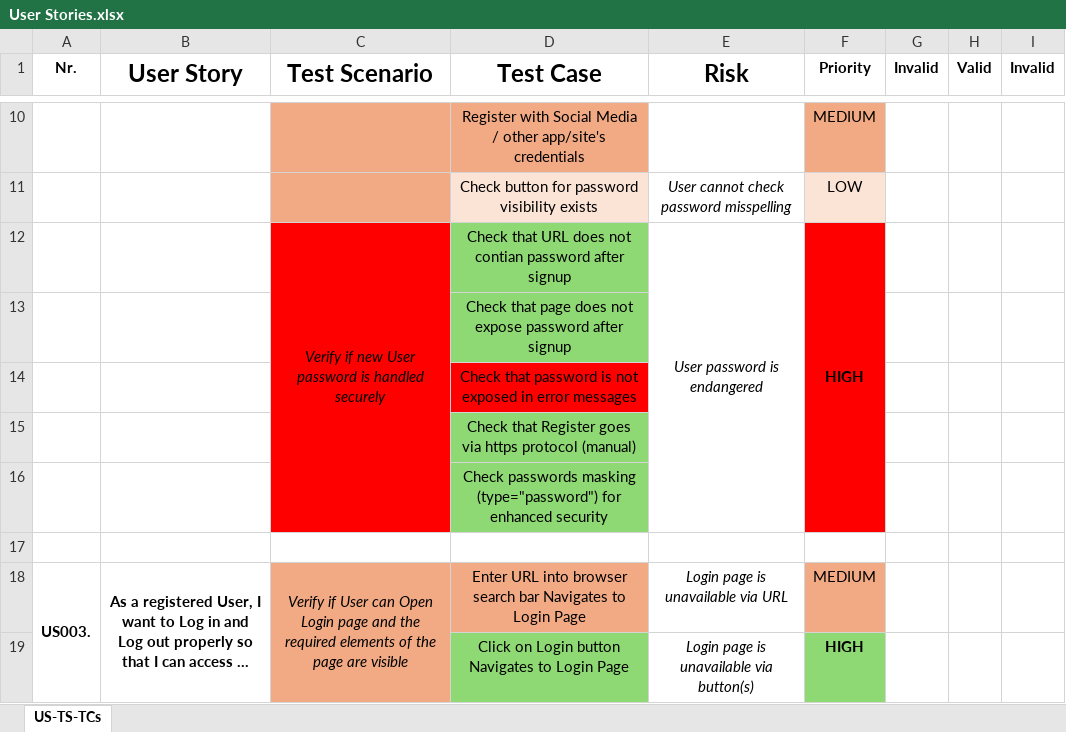
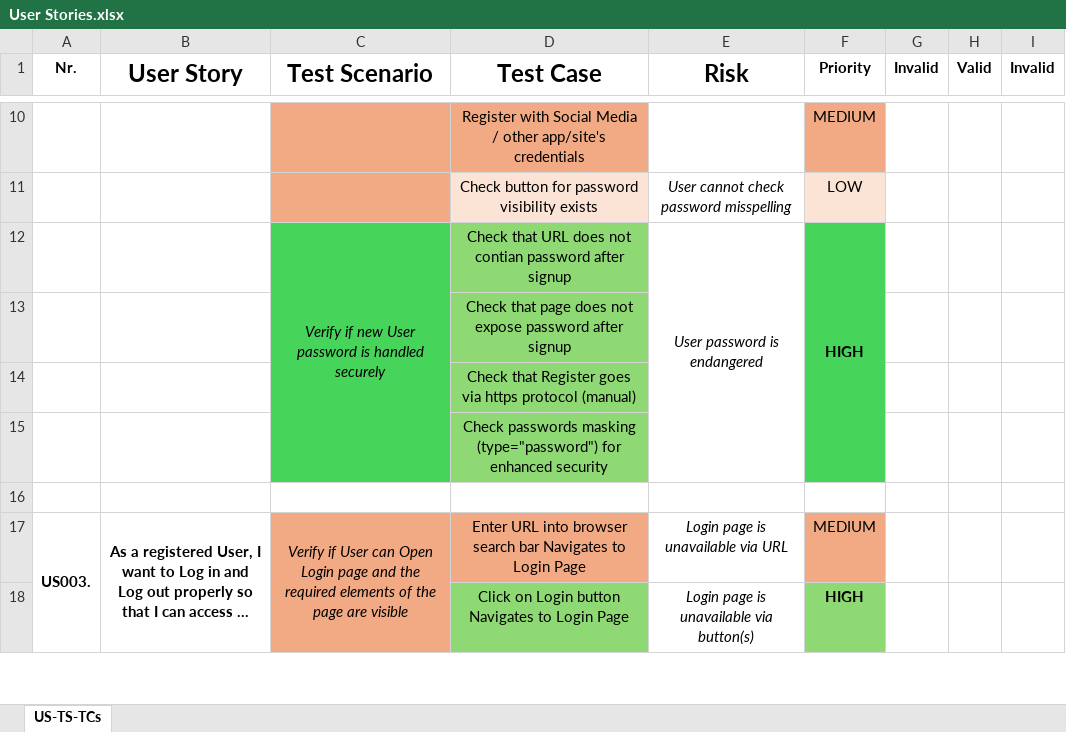
Before and after one commit to pasztorz/kdt-pom-Selenium-project, an Excel workbook: User Stories.xlsx, sheet US-TS-TCs, drawn as a sheet; only a part is shown, gaps mark what is left out; long unchanged cells end in …; values as stored, in another font and other column widths than the file's, no borders; removed rows and columns are numbered as before the commit, all else as after; the diff names each change by its address in the sheet, - before the commit and + after, or states it on an @@ line.

Commit message:
update_'User Stories.xlsx'

```diff
--- a/User Stories.xlsx (sheet US-TS-TCs)
+++ b/User Stories.xlsx (sheet US-TS-TCs)
-C12:C13 fill: #FF0000
+C12:C13 fill: #47D45A
-F12:F13 fill: #FF0000
+F12:F13 fill: #47D45A
-row 14:  |  |  | Check that password is not exposed in error messages
-C14:C15 fill: #FF0000
+C14:C15 fill: #47D45A
-F14:F15 fill: #FF0000
+F14:F15 fill: #47D45A
```
Also changed, not shown: 2 other files.
